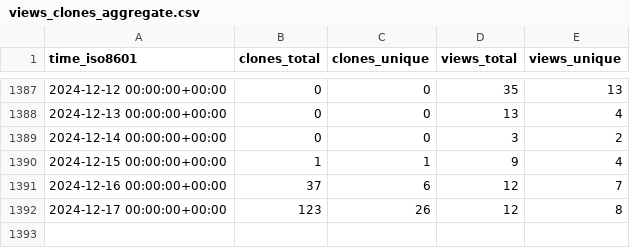
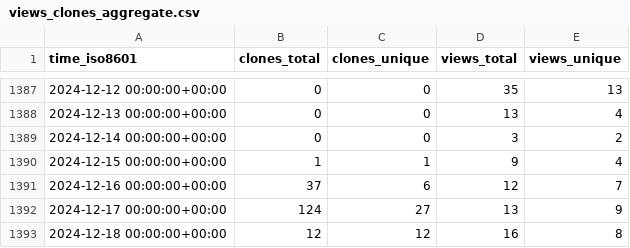
Before and after one commit to vhive-serverless/vhive.github.io, a CSV file: vhive-serverless/vhive/ghrs-data/views_clones_aggregate.csv, drawn as a sheet; only a part is shown, gaps mark what is left out.

```diff
--- a/vhive-serverless/vhive/ghrs-data/views_clones_aggregate.csv
+++ b/vhive-serverless/vhive/ghrs-data/views_clones_aggregate.csv
@@ -1391,2 +1391,3 @@ time_iso8601,clones_total,clones_unique,views_total,views_unique
 2024-12-16 00:00:00+00:00,37,6,12,7
-2024-12-17 00:00:00+00:00,123,26,12,8
+2024-12-17 00:00:00+00:00,124,27,13,9
+2024-12-18 00:00:00+00:00,12,12,16,8
```
Also changed, not shown: 1 other file.
